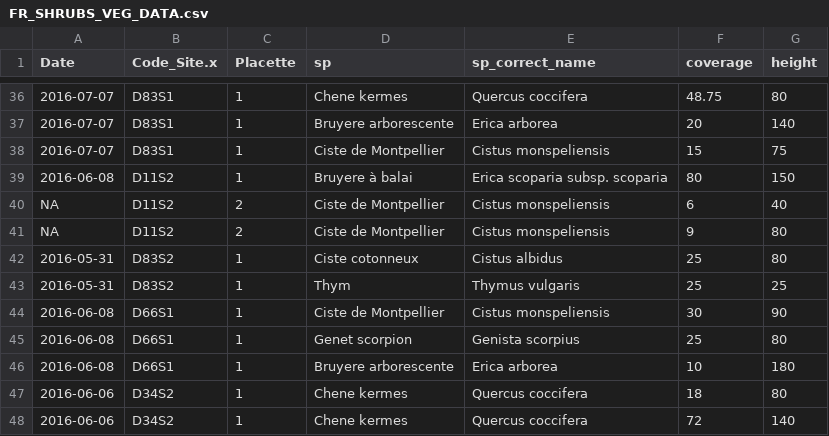
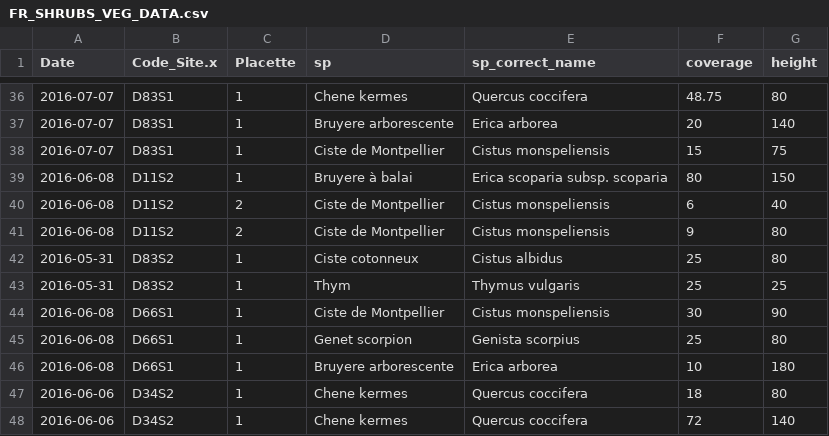
Before and after one commit to emf-creaf/LFMC_FR_CAT, a CSV file: data/FR_SHRUBS_VEG_DATA.csv, drawn as a sheet; only a part is shown, gaps mark what is left out.

Commit message:
D11S2 correct DATE

```diff
--- a/data/FR_SHRUBS_VEG_DATA.csv
+++ b/data/FR_SHRUBS_VEG_DATA.csv
@@ -39,4 +39,4 @@
 2016-06-08,"D11S2",1,"Bruyere à balai","Erica scoparia subsp. scoparia",80,"150"
-NA,"D11S2",2,"Ciste de Montpellier","Cistus monspeliensis",6,"40"
-NA,"D11S2",2,"Ciste de Montpellier","Cistus monspeliensis",9,"80"
+2016-06-08,"D11S2",2,"Ciste de Montpellier","Cistus monspeliensis",6,"40"
+2016-06-08,"D11S2",2,"Ciste de Montpellier","Cistus monspeliensis",9,"80"
 2016-05-31,"D83S2",1,"Ciste cotonneux","Cistus albidus",25,"80"
```
Also changed, not shown: data/FR_HERBS_VEG_DATA.csv, 1 other file.
